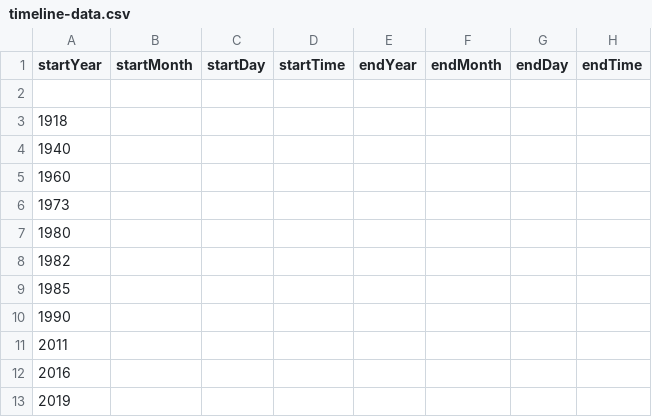
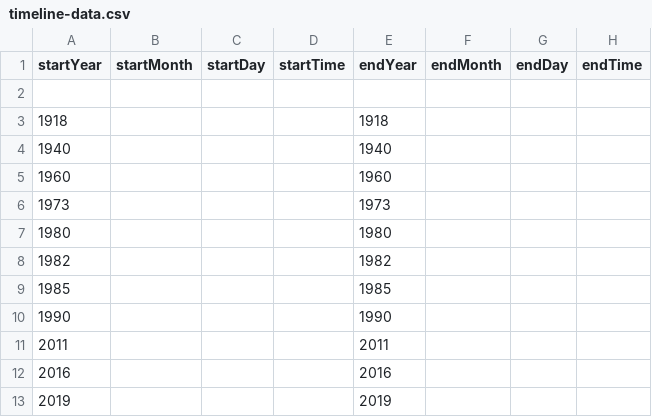
Before and after one commit to DeustoKom/MSGW2021-timeline, a CSV file: docs/group3/timeline-data.csv, drawn as a sheet; only a part is shown; the diff names each change by its address in the sheet, - before the commit and + after, or states it on an @@ line.

Commit message:
Update timeline-data.csv

```diff
--- a/docs/group3/timeline-data.csv
+++ b/docs/group3/timeline-data.csv
-E3 (endYear): (empty)
+E3 (endYear): 1918
-E4 (endYear): (empty)
+E4 (endYear): 1940
-E5 (endYear): (empty)
+E5 (endYear): 1960
-E6 (endYear): (empty)
+E6 (endYear): 1973
-E7 (endYear): (empty)
+E7 (endYear): 1980
-E8 (endYear): (empty)
+E8 (endYear): 1982
-E9 (endYear): (empty)
+E9 (endYear): 1985
-E10 (endYear): (empty)
+E10 (endYear): 1990
-E11 (endYear): (empty)
+E11 (endYear): 2011
-E12 (endYear): (empty)
+E12 (endYear): 2016
-E13 (endYear): (empty)
+E13 (endYear): 2019
```
